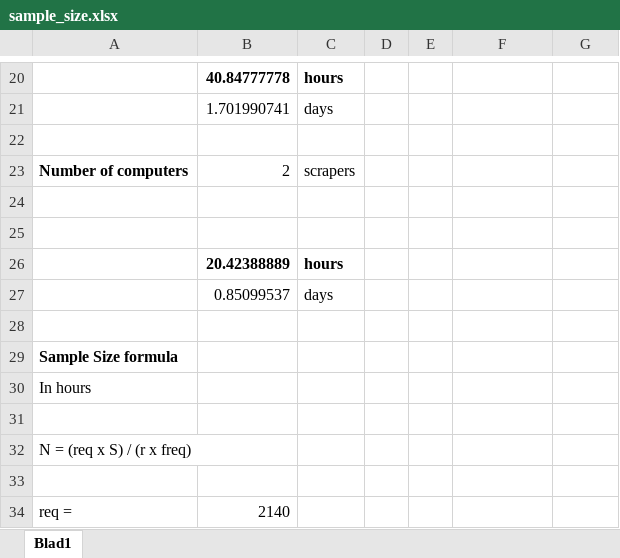
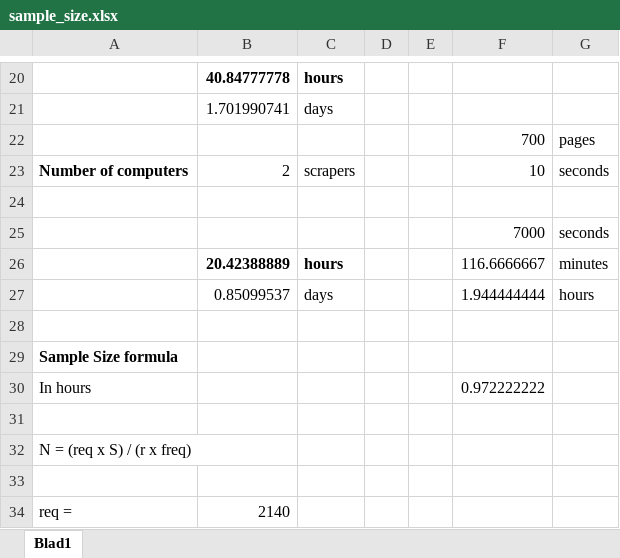
Before and after one commit to jjacobs123/thrift-it-like-macklemore, an Excel workbook: sample_size.xlsx, sheet Blad1, drawn as a sheet; only a part is shown, gaps mark what is left out; values as stored, in another font and other column widths than the file's, no borders; removed rows and columns are numbered as before the commit, all else as after; the diff names each change by its address in the sheet, - before the commit and + after, or states it on an @@ line.

Commit message:
update scraper

```diff
--- a/sample_size.xlsx (sheet Blad1)
+++ b/sample_size.xlsx (sheet Blad1)
+row 22:  |  |  |  |  | 700 | pages
+row 23: Number of computers | 2 | scrapers |  |  | 10 | seconds
-row 23: Number of computers | 2 | scrapers
-row 25: (empty)
+row 25:  |  |  |  |  | 7000 | seconds
-row 26: (empty)
+row 26:  | 20.42388889 | hours |  |  | 116.6666667 | minutes
-row 26:  | 20.42388889 | hours
-F27: (empty)
+F27: 1.944444444
-G27: (empty)
+G27: hours
-F30: (empty)
+F30: 0.972222222
```
Also changed, not shown: 1 other file.
